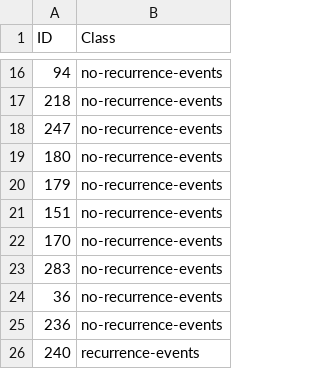
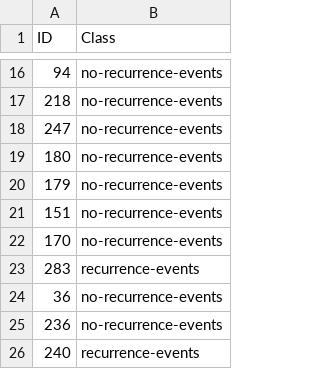
Before and after one commit to loizuf/TUMachine, a CSV file: BreastCancer/submission_nb.csv, drawn as a sheet; only a part is shown, gaps mark what is left out.

```diff
--- a/BreastCancer/submission_nb.csv
+++ b/BreastCancer/submission_nb.csv
@@ -22,3 +22,3 @@
 170,"no-recurrence-events"
-283,"no-recurrence-events"
+283,"recurrence-events"
 36,"no-recurrence-events"
```
Also changed, not shown: KDDcup1998/cup98ID.predictions_nb.csv, 7 other files.
